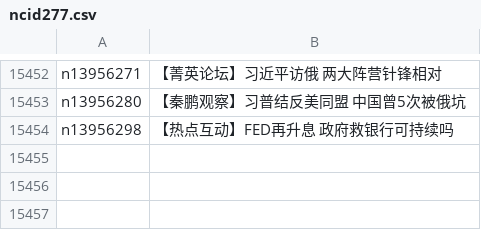
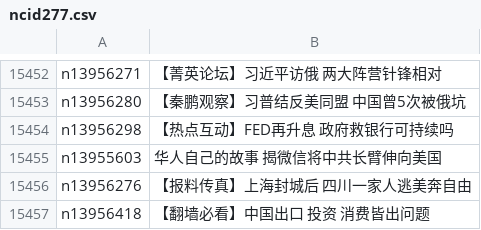
Before and after one commit to epic-marker/epoch-news, a CSV file: indexes/ncid277.csv, drawn as a sheet; only a part is shown, gaps mark what is left out; the diff names each change by its address in the sheet, - before the commit and + after, or states it on an @@ line.

```diff
--- a/indexes/ncid277.csv
+++ b/indexes/ncid277.csv
+row 15455: n13955603 | 华人自己的故事 揭微信将中共长臂伸向美国
+row 15456: n13956276 | 【报料传真】上海封城后 四川一家人逃美奔自由
+row 15457: n13956418 | 【翻墙必看】中国出口 投资 消费皆出问题
```
Also changed, not shown: indexes/ncid1078158.csv, indexes/ncid1078159.csv, 36 other files.
